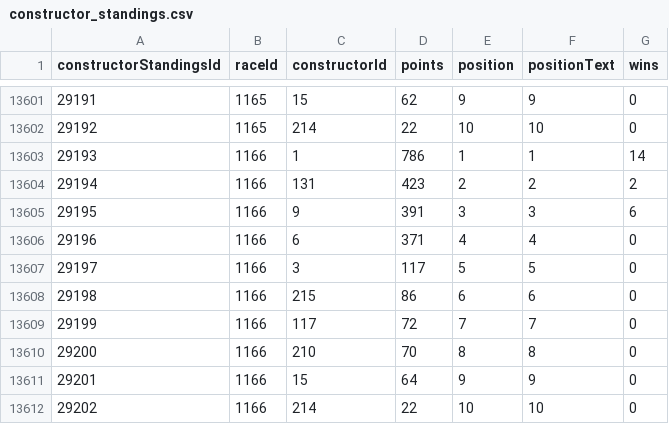
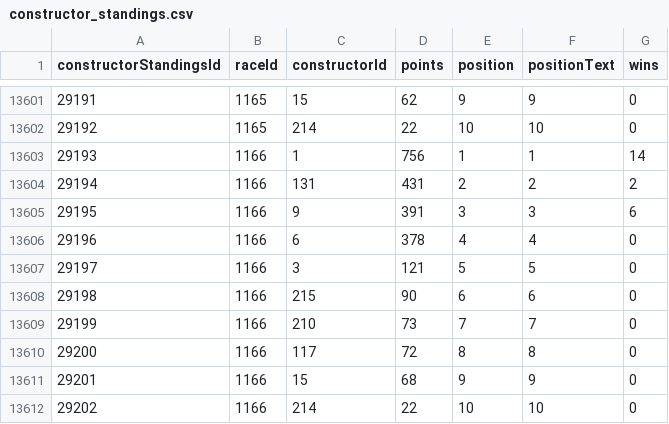
Before and after one commit to Quentinrezzo/Final-Project-Formula1, a CSV file: data/raw/constructor_standings.csv, drawn as a sheet; only a part is shown, gaps mark what is left out.

```diff
--- a/data/raw/constructor_standings.csv
+++ b/data/raw/constructor_standings.csv
@@ -13602,11 +13602,11 @@ constructorStandingsId,raceId,constructorId,points,position,positionText,wins
 29192,1165,214,22,10,10,0
-29193,1166,1,786,1,1,14
-29194,1166,131,423,2,2,2
+29193,1166,1,756,1,1,14
+29194,1166,131,431,2,2,2
 29195,1166,9,391,3,3,6
-29196,1166,6,371,4,4,0
-29197,1166,3,117,5,5,0
-29198,1166,215,86,6,6,0
-29199,1166,117,72,7,7,0
-29200,1166,210,70,8,8,0
-29201,1166,15,64,9,9,0
+29196,1166,6,378,4,4,0
+29197,1166,3,121,5,5,0
+29198,1166,215,90,6,6,0
+29199,1166,210,73,7,7,0
+29200,1166,117,72,8,8,0
+29201,1166,15,68,9,9,0
 29202,1166,214,22,10,10,0
```
Also changed, not shown: data/raw/constructor_results.csv, data/raw/driver_standings.csv, 5 other files.
